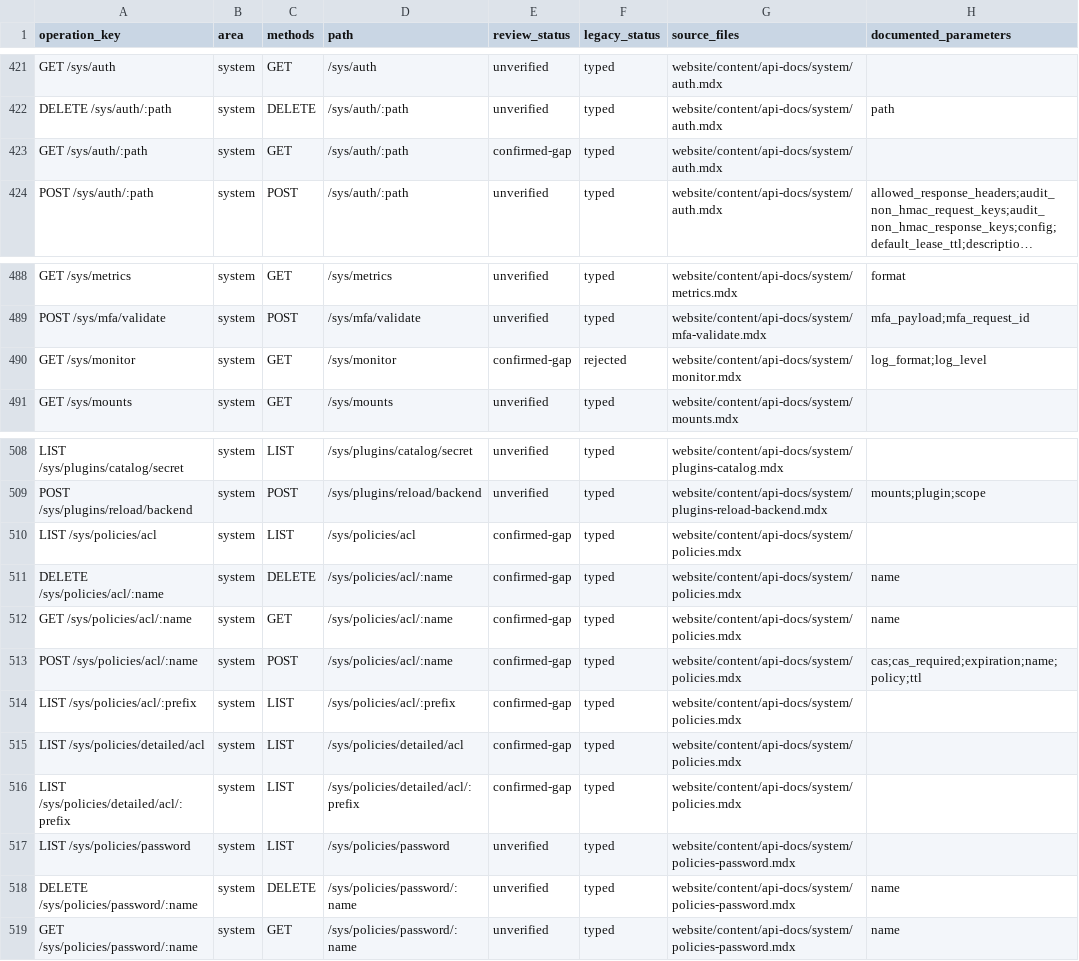
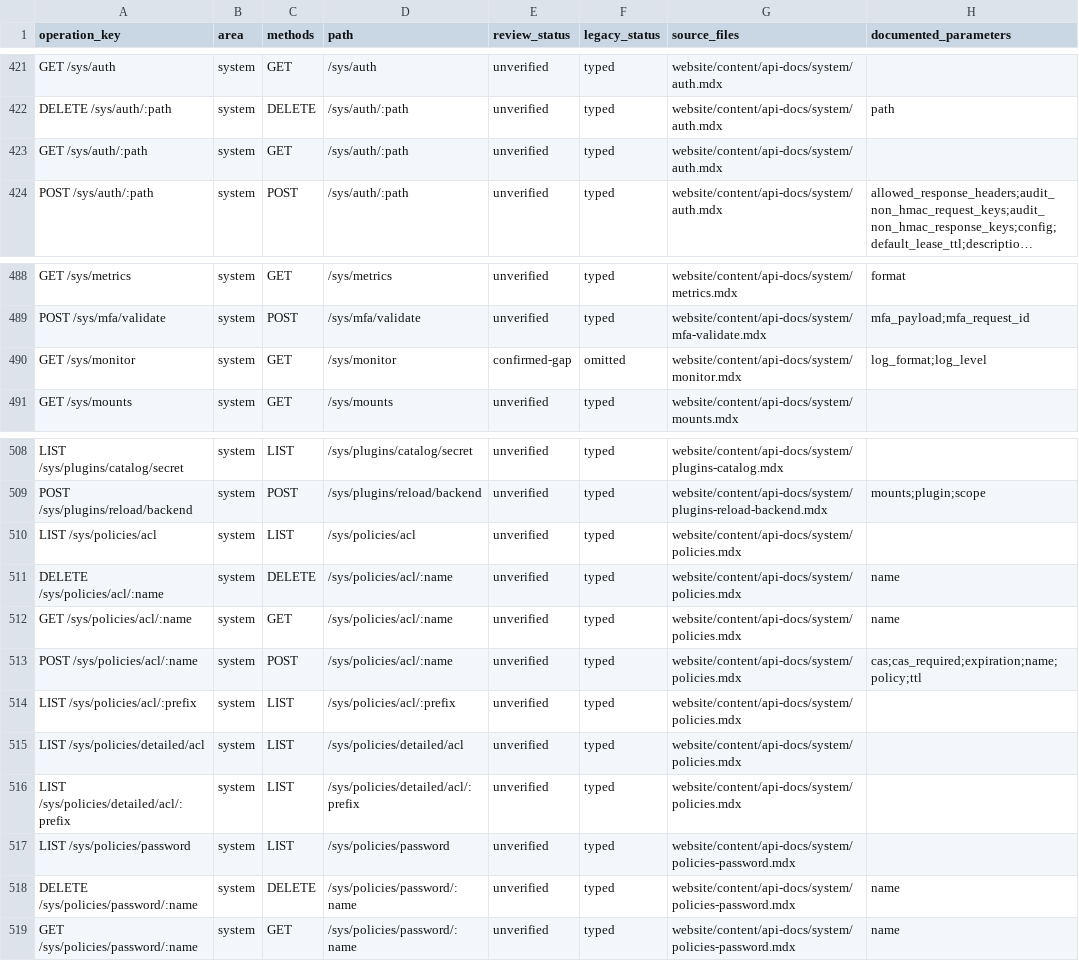
Before and after one commit to valkyoth/openbao-rust-crate, a CSV file: docs/openbao-2.5-endpoint-matrix.csv, drawn as a sheet; only a part is shown, gaps mark what is left out; long unchanged cells end in …; the diff covers the shown part only; the diff names each change by its address in the sheet, - before the commit and + after, or states it on an @@ line.

```diff
--- a/docs/openbao-2.5-endpoint-matrix.csv
+++ b/docs/openbao-2.5-endpoint-matrix.csv
-E423 (review_status): confirmed-gap
+E423 (review_status): unverified
-F490 (legacy_status): rejected
+F490 (legacy_status): omitted
-E510:E516 (review_status): confirmed-gap
+E510:E516 (review_status): unverified
```
Also changed, not shown: 41 edited cells elsewhere in this file, 17 other files.
